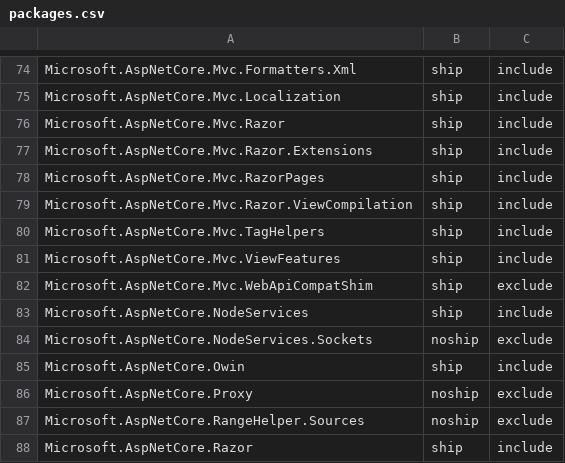
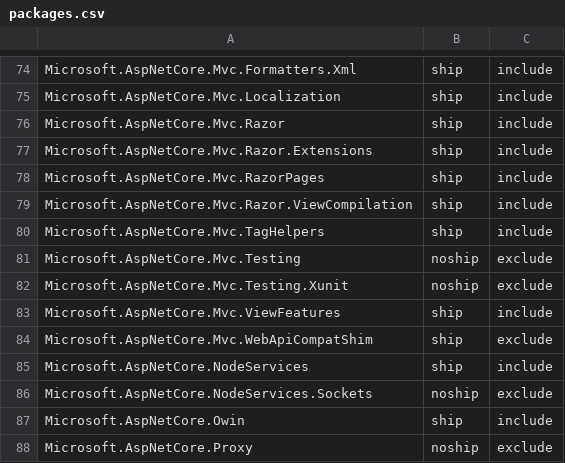
Before and after one commit to aspnet/Coherence, a CSV file: packages/packages.csv, drawn as a sheet; only a part is shown, gaps mark what is left out; the shorter side is filled out with more unchanged rows; the diff names each change by its address in the sheet, - before the commit and + after, or states it on an @@ line.

Commit message:
Add MVC testing packages

```diff
--- a/packages/packages.csv
+++ b/packages/packages.csv
+row 81: Microsoft.AspNetCore.Mvc.Testing | noship | exclude
+row 82: Microsoft.AspNetCore.Mvc.Testing.Xunit | noship | exclude
```
